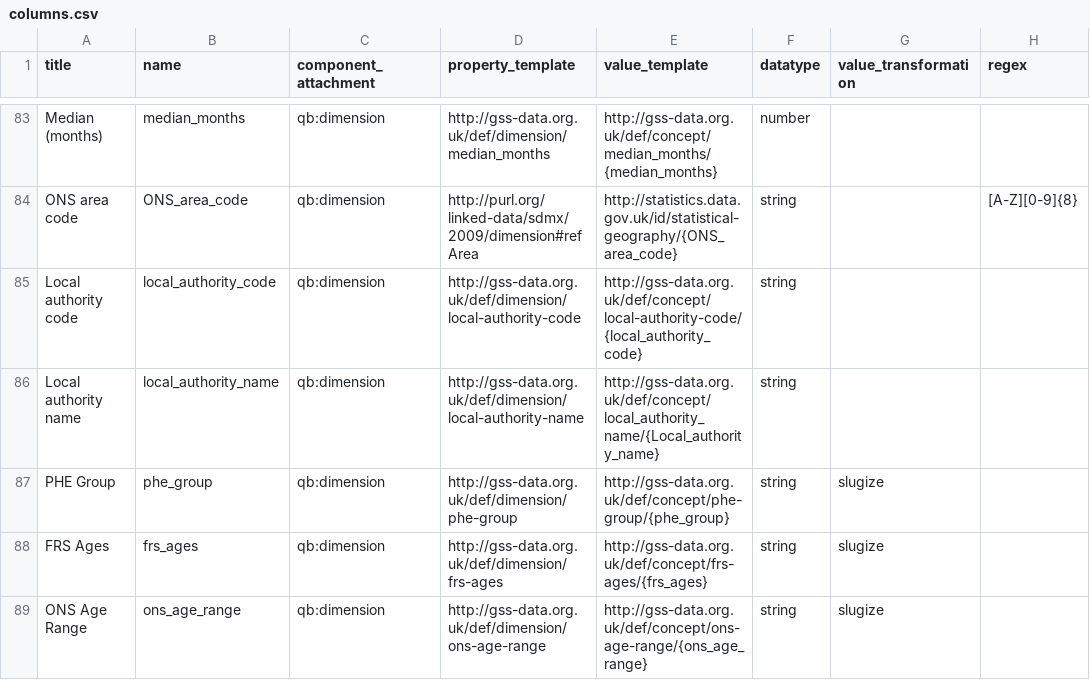
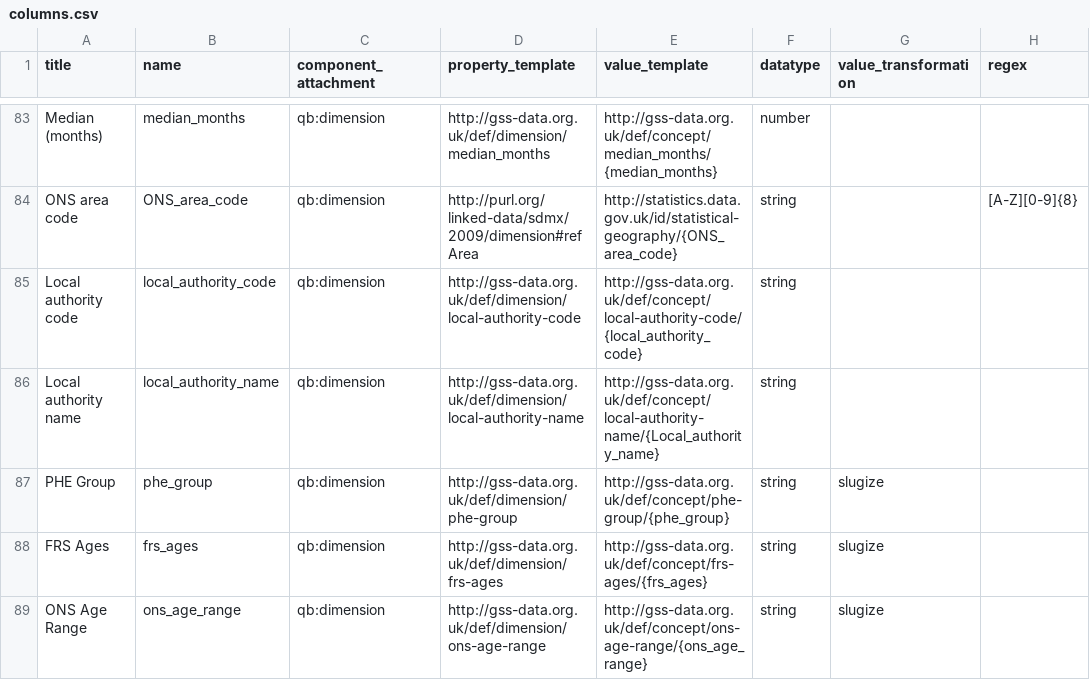
Before and after one commit to GSS-Cogs/family-disability, a CSV file: reference/columns.csv, drawn as a sheet; only a part is shown, gaps mark what is left out; the diff names each change by its address in the sheet, - before the commit and + after, or states it on an @@ line.

Commit message:
update columns.csv

```diff
--- a/reference/columns.csv
+++ b/reference/columns.csv
-E86 (value_template): http://gss-data.org.uk/def/concept/local_authority_name/{Local_authority_name}
+E86 (value_template): http://gss-data.org.uk/def/concept/local-authority-name/{Local_authority_name}
```
